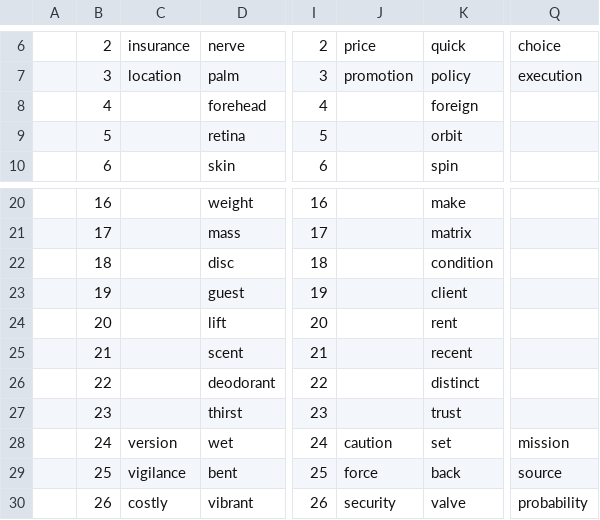
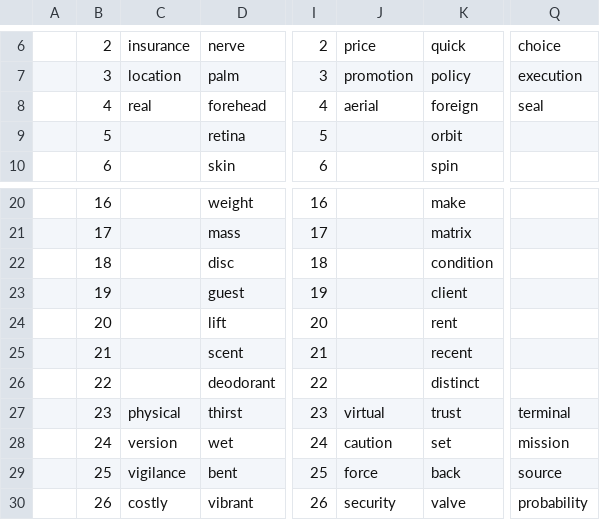
Before and after one commit to openroot/onlyIf31, a TSV file: myStudy33/myStudy33.tsv, drawn as a sheet; only a part is shown, gaps mark what is left out; the diff names each change by its address in the sheet, - before the commit and + after, or states it on an @@ line.

Commit message:
update

```diff
--- a/myStudy33/myStudy33.tsv
+++ b/myStudy33/myStudy33.tsv
-C8: (empty)
+C8: real
-J8: (empty)
+J8: aerial
-Q8: (empty)
+Q8: seal
-C27: (empty)
+C27: physical
-J27: (empty)
+J27: virtual
-Q27: (empty)
+Q27: terminal
```
